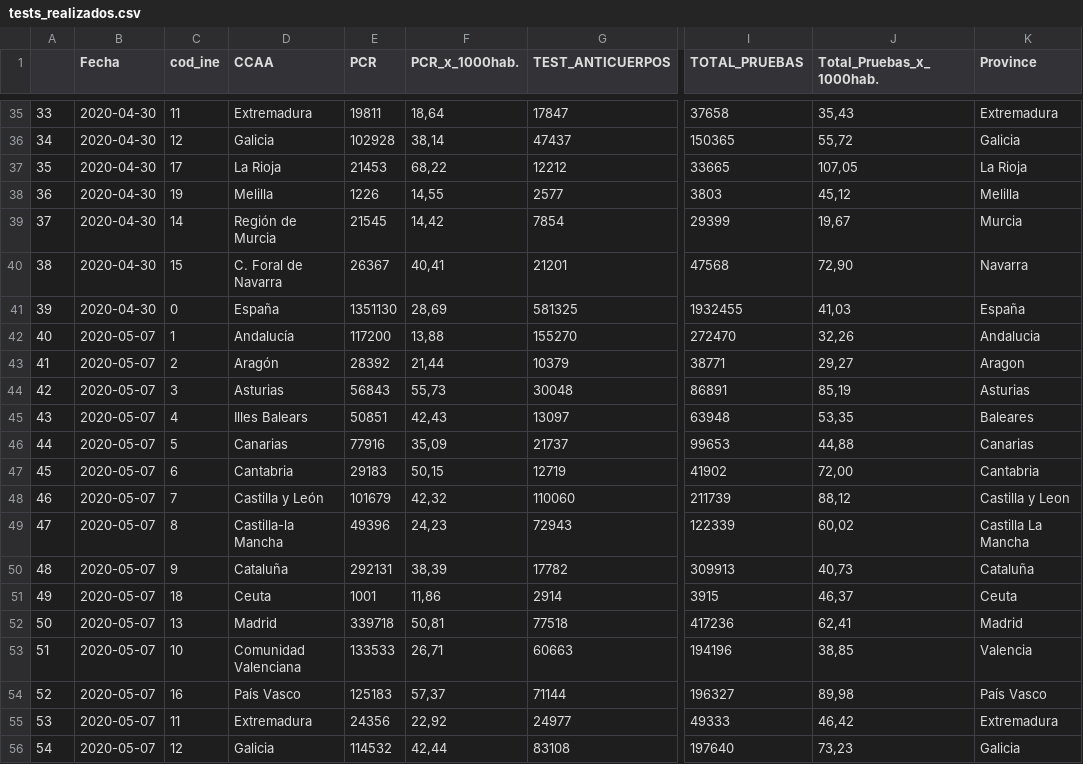
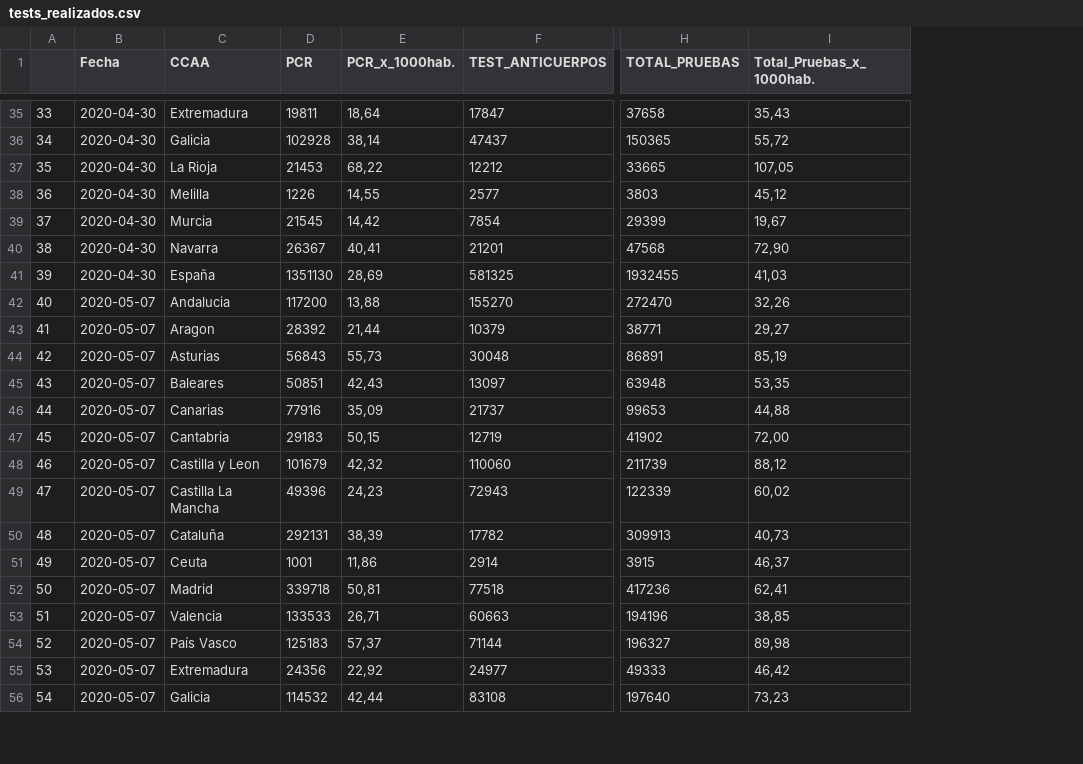
Before and after one commit to cvchristiann/tfm_ch, a CSV file: tests_realizados.csv, drawn as a sheet; only a part is shown, gaps mark what is left out; removed rows and columns are numbered as before the commit, all else as after; the diff covers the shown part only; the diff names each change by its address in the sheet, - before the commit and + after, or states it on an @@ line.

```diff
--- a/tests_realizados.csv
+++ b/tests_realizados.csv
-column C (cod_ine), rows 35-56: 11 | 12 | 17 | 19 | 14 | 15 | 0 | 1 | 2 | 3 | 4 | 5 | 6 | 7 | 8 | 9 | 18 | 13 | 10 | 16 | 11 | 12
-column K (Province), rows 35-56: Extremadura | Galicia | La Rioja | Melilla | Murcia | Navarra | España | Andalucia | Aragon | Asturias | Baleares | Canarias | Cantabria | Castilla y Leon | Castilla La Mancha | Cataluña | Ceuta | Madrid | Valencia | País Vasco | Extremadura | Galicia
-C39 (CCAA): Región de Murcia
+C39 (CCAA): Murcia
-C40 (CCAA): C. Foral de Navarra
+C40 (CCAA): Navarra
-C42 (CCAA): Andalucía
+C42 (CCAA): Andalucia
-C43 (CCAA): Aragón
+C43 (CCAA): Aragon
-C45 (CCAA): Illes Balears
+C45 (CCAA): Baleares
-C48 (CCAA): Castilla y León
+C48 (CCAA): Castilla y Leon
-C49 (CCAA): Castilla-la Mancha
+C49 (CCAA): Castilla La Mancha
-C53 (CCAA): Comunidad Valenciana
+C53 (CCAA): Valencia
```
Also changed, not shown: 32 edited cells elsewhere in this file.
